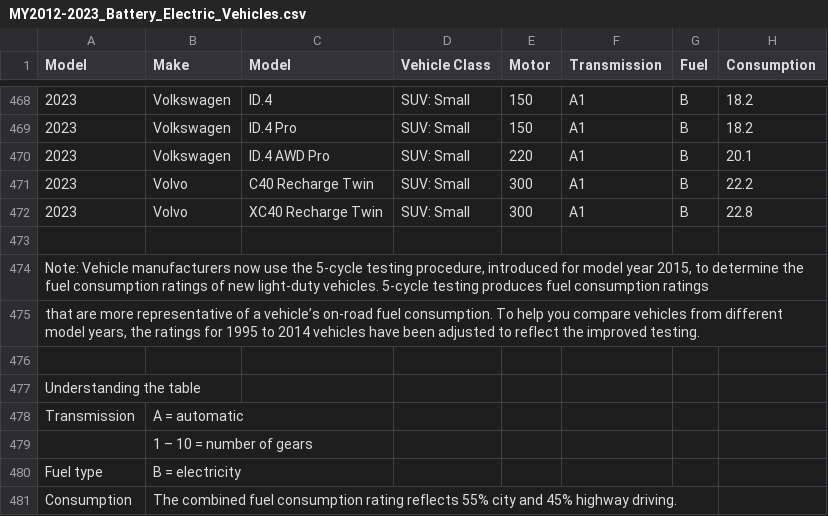
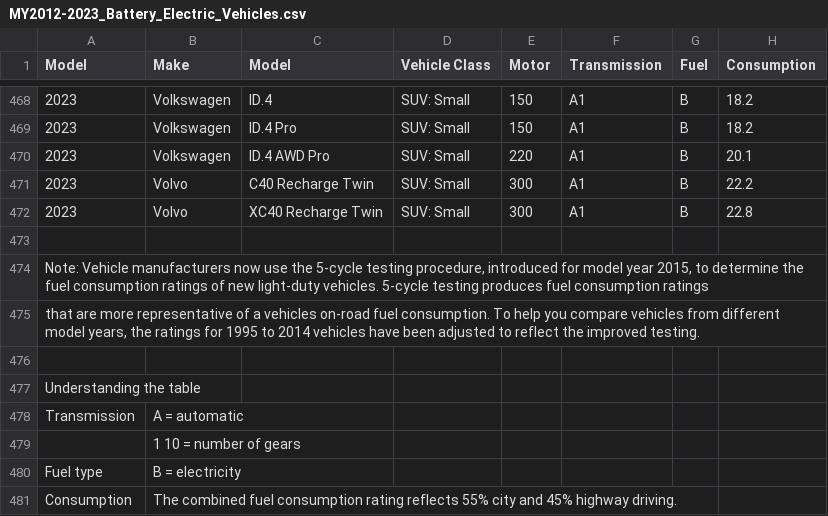
Before and after one commit to darksider10/PF, a CSV file: Datasets/1-Provistos/MY2012-2023_Battery_Electric_Vehicles.csv, drawn as a sheet; only a part is shown, gaps mark what is left out; the diff names each change by its address in the sheet, - before the commit and + after, or states it on an @@ line.

Commit message:
Update MY2012-2023_Battery_Electric_Vehicles.csv
eliminar

```diff
--- a/Datasets/1-Provistos/MY2012-2023_Battery_Electric_Vehicles.csv
+++ b/Datasets/1-Provistos/MY2012-2023_Battery_Electric_Vehicles.csv
-A475 (Model): …of a vehicle’s on-road fuel…
+A475 (Model): …of a vehicles on-road fuel…
-B479 (Make): 1 – 10 = number of gears
+B479 (Make): 1 10 = number of gears
```
